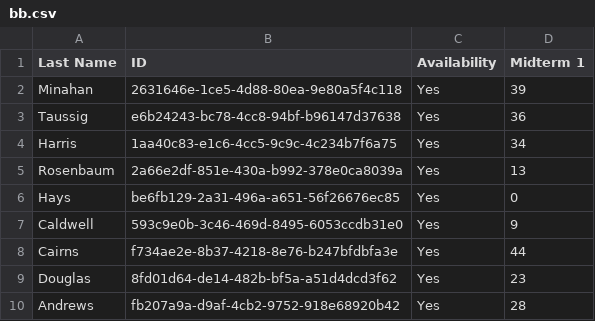
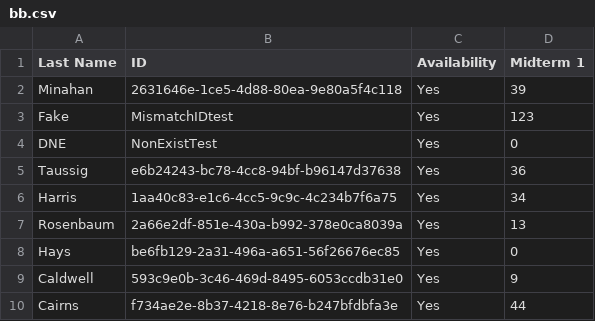
Before and after one commit to hiiiha/UofTAPS106, a CSV file: Week11 more OOP/bb.csv, drawn as a sheet; only a part is shown; the shorter side is filled out with more unchanged rows.

```diff
--- a/Week11 more OOP/bb.csv
+++ b/Week11 more OOP/bb.csv
@@ -2,2 +2,4 @@ Last Name,ID,Availability,Midterm 1
 Minahan,2631646e-1ce5-4d88-80ea-9e80a5f4c118,Yes,39
+Fake,MismatchIDtest,Yes,123
+DNE,NonExistTest,Yes,0
 Taussig,e6b24243-bc78-4cc8-94bf-b96147d37638,Yes,36
```
Also changed, not shown: Week11 more OOP/crowdmarks.csv, 1 other file.
